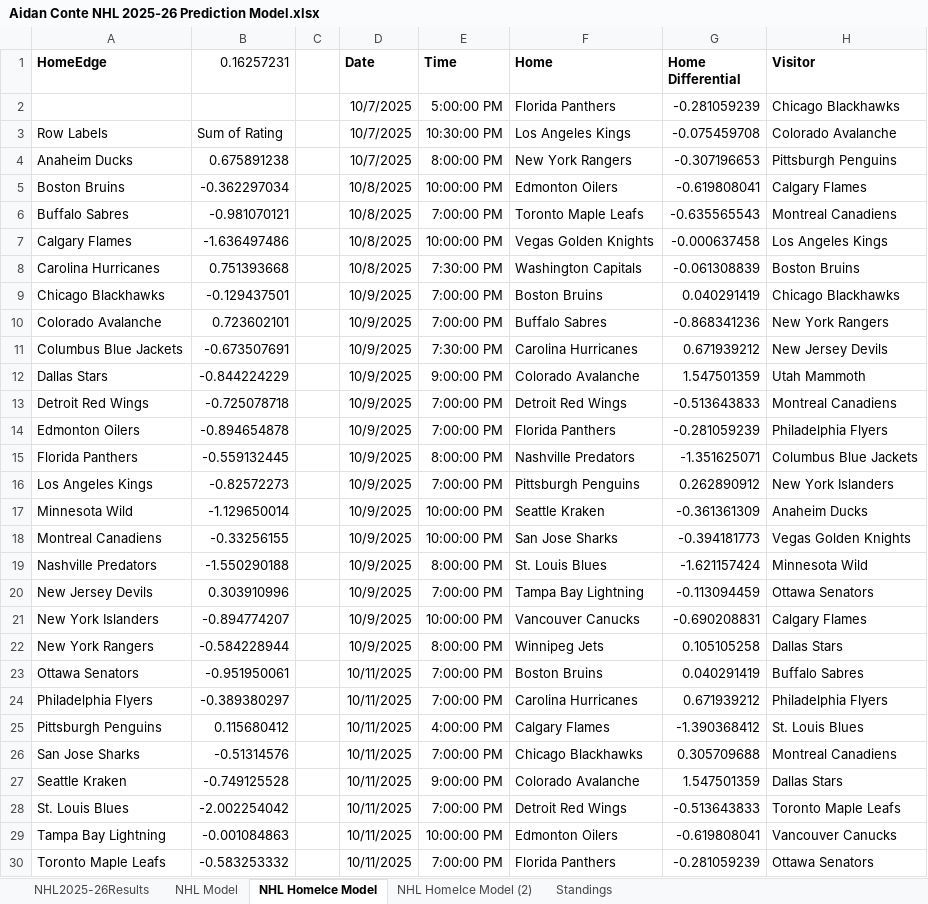
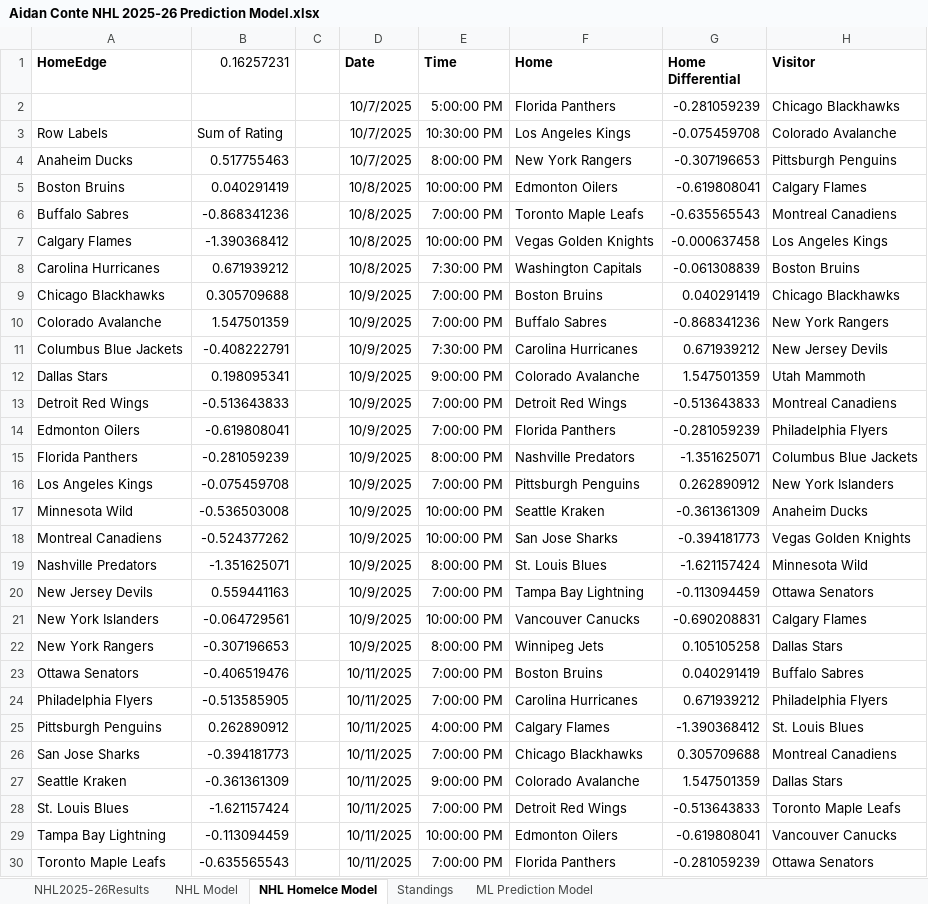
Before and after one commit to AidzNasty/NHL-Prediction-Model, an Excel workbook: Aidan Conte NHL 2025-26 Prediction Model.xlsx, sheet NHL HomeIce Model, drawn as a sheet; only a part is shown; values as stored, in another font and other column widths than the file's, no borders; conditional formats and table styles not drawn; the diff covers the shown part only; the diff names each change by its address in the sheet, - before the commit and + after, or states it on an @@ line.

```diff
--- a/Aidan Conte NHL 2025-26 Prediction Model.xlsx (sheet NHL HomeIce Model)
+++ b/Aidan Conte NHL 2025-26 Prediction Model.xlsx (sheet NHL HomeIce Model)
-sheet tab: NHL HomeIce Model (2)
+sheet tab: ML Prediction Model
-B4 (0.16257231): 0.675891238
+B4 (0.16257231): 0.517755463
-B5 (0.16257231): -0.362297034
+B5 (0.16257231): 0.040291419
-B6 (0.16257231): -0.981070121
+B6 (0.16257231): -0.868341236
-B7 (0.16257231): -1.636497486
+B7 (0.16257231): -1.390368412
-B8 (0.16257231): 0.751393668
+B8 (0.16257231): 0.671939212
-B9 (0.16257231): -0.129437501
+B9 (0.16257231): 0.305709688
-B10 (0.16257231): 0.723602101
+B10 (0.16257231): 1.547501359
-B11 (0.16257231): -0.673507691
+B11 (0.16257231): -0.408222791
-B12 (0.16257231): -0.844224229
+B12 (0.16257231): 0.198095341
-B13 (0.16257231): -0.725078718
+B13 (0.16257231): -0.513643833
-B14 (0.16257231): -0.894654878
+B14 (0.16257231): -0.619808041
-B15 (0.16257231): -0.559132445
+B15 (0.16257231): -0.281059239
-B16 (0.16257231): -0.82572273
+B16 (0.16257231): -0.075459708
-B17 (0.16257231): -1.129650014
+B17 (0.16257231): -0.536503008
-B18 (0.16257231): -0.33256155
+B18 (0.16257231): -0.524377262
-B19 (0.16257231): -1.550290188
+B19 (0.16257231): -1.351625071
-B20 (0.16257231): 0.303910996
+B20 (0.16257231): 0.559441163
-B21 (0.16257231): -0.894774207
+B21 (0.16257231): -0.064729561
-B22 (0.16257231): -0.584228944
+B22 (0.16257231): -0.307196653
-B23 (0.16257231): -0.951950061
+B23 (0.16257231): -0.406519476
-B24 (0.16257231): -0.389380297
+B24 (0.16257231): -0.513585905
-B25 (0.16257231): 0.115680412
+B25 (0.16257231): 0.262890912
-B26 (0.16257231): -0.51314576
+B26 (0.16257231): -0.394181773
-B27 (0.16257231): -0.749125528
+B27 (0.16257231): -0.361361309
-B28 (0.16257231): -2.002254042
+B28 (0.16257231): -1.621157424
-B29 (0.16257231): -0.001084863
+B29 (0.16257231): -0.113094459
-B30 (0.16257231): -0.583253332
+B30 (0.16257231): -0.635565543
```
Also changed, not shown: 6 edited cells elsewhere in this sheet.
